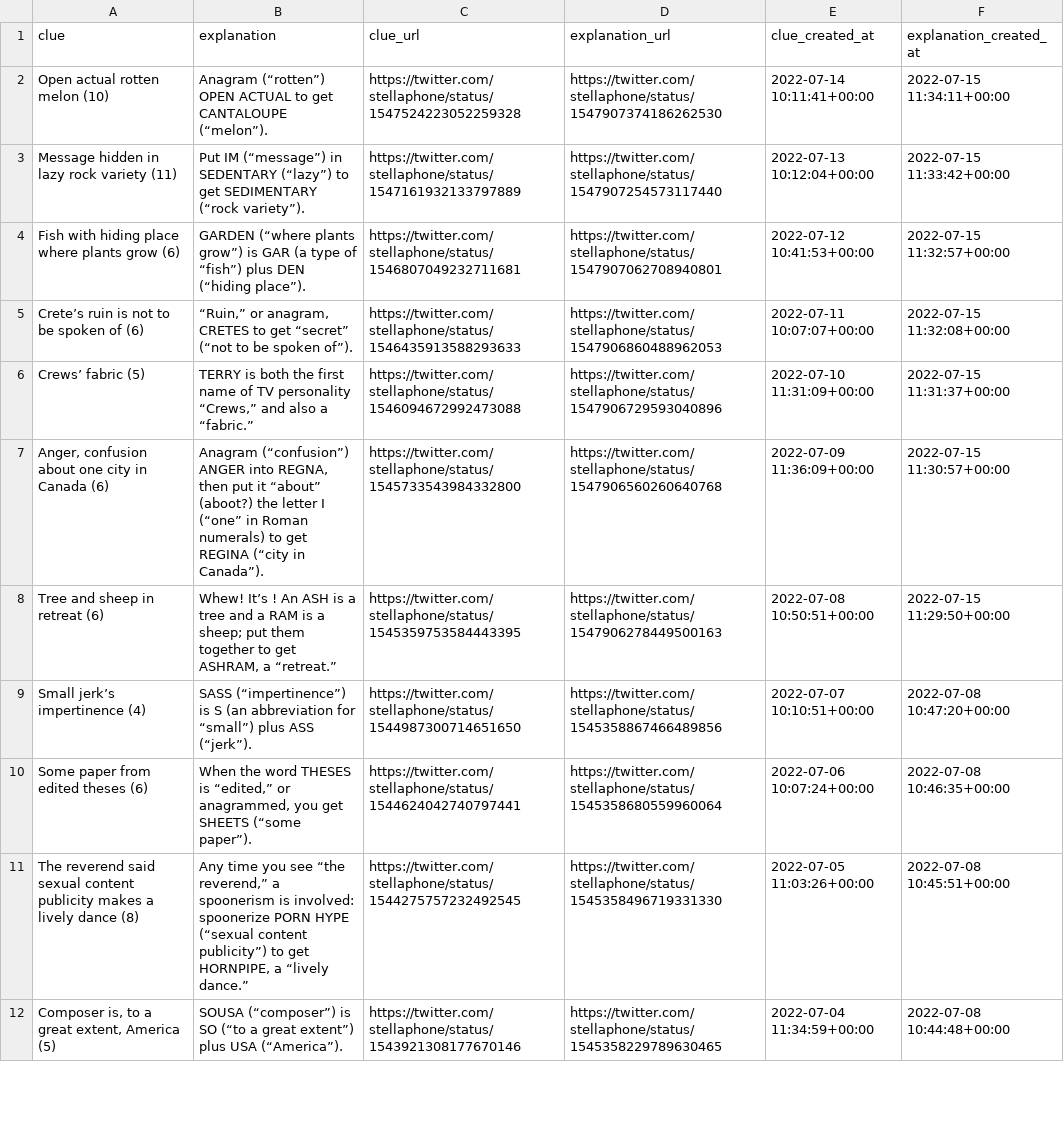
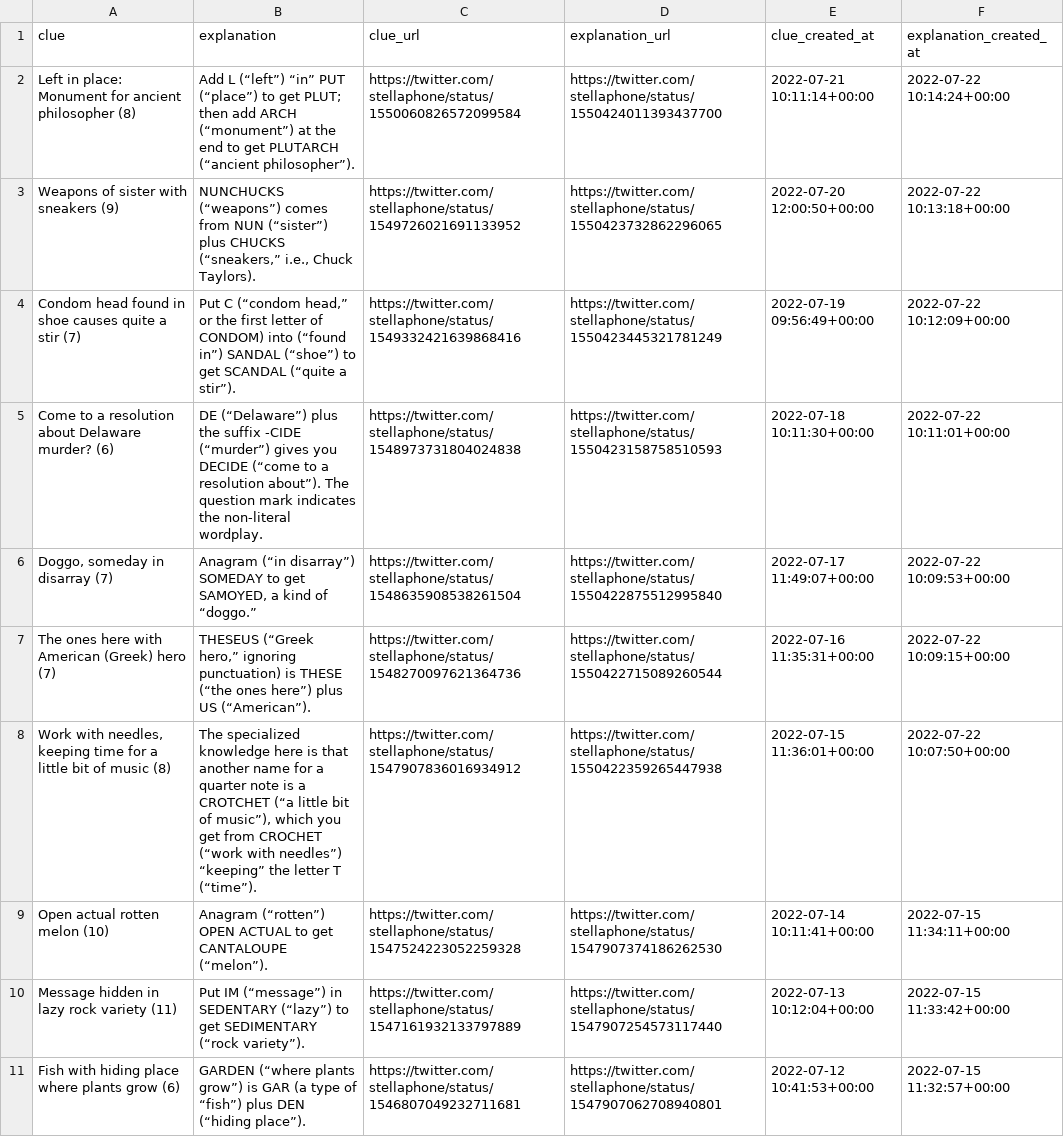
Before and after one commit to eigenfoo/cryptic-clue-a-day, a CSV file: cryptic_clue_a_day.csv, drawn as a sheet; only a part is shown; the shorter side is filled out with more unchanged rows.

```diff
--- a/cryptic_clue_a_day.csv
+++ b/cryptic_clue_a_day.csv
@@ -1,2 +1,9 @@
 clue,explanation,clue_url,explanation_url,clue_created_at,explanation_created_at
+Left in place: Monument for ancient philosopher (8),Add L (“left”) “in” PUT (“place”) to get PLUT; then add ARCH (“monument”) at the end to get PLUTARCH (“ancient philosopher”).,https://twitter.com/stellaphone/status/1550060826572099584,https://twitter.com/stellaphone/status/1550424011393437700,2022-07-21 10:11:14+00:00,2022-07-22 10:14:24+00:00
+Weapons of sister with sneakers (9),"NUNCHUCKS (“weapons”) comes from NUN (“sister”) plus CHUCKS (“sneakers,” i.e., Chuck Taylors).",https://twitter.com/stellaphone/status/1549726021691133952,https://twitter.com/stellaphone/status/1550423732862296065,2022-07-20 12:00:50+00:00,2022-07-22 10:13:18+00:00
+Condom head found in shoe causes quite a stir (7),"Put C (“condom head,” or the first letter of CONDOM) into (“found in”) SANDAL (“shoe”) to get SCANDAL (“quite a stir”).",https://twitter.com/stellaphone/status/1549332421639868416,https://twitter.com/stellaphone/status/1550423445321781249,2022-07-19 09:56:49+00:00,2022-07-22 10:12:09+00:00
+Come to a resolution about Delaware murder? (6),DE (“Delaware”) plus the suffix -CIDE (“murder”) gives you DECIDE (“come to a resolution about”). The question mark indicates the non-literal wordplay.,https://twitter.com/stellaphone/status/1548973731804024838,https://twitter.com/stellaphone/status/1550423158758510593,2022-07-18 10:11:30+00:00,2022-07-22 10:11:01+00:00
+"Doggo, someday in disarray (7)","Anagram (“in disarray”) SOMEDAY to get SAMOYED, a kind of “doggo.”",https://twitter.com/stellaphone/status/1548635908538261504,https://twitter.com/stellaphone/status/1550422875512995840,2022-07-17 11:49:07+00:00,2022-07-22 10:09:53+00:00
+The ones here with American (Greek) hero (7),"THESEUS (“Greek hero,” ignoring punctuation) is THESE (“the ones here”) plus US (“American”).",https://twitter.com/stellaphone/status/1548270097621364736,https://twitter.com/stellaphone/status/1550422715089260544,2022-07-16 11:35:31+00:00,2022-07-22 10:09:15+00:00
+"Work with needles, keeping time for a little bit of music (8)","The specialized knowledge here is that another name for a quarter note is a CROTCHET (“a little bit of music”), which you get from CROCHET (“work with needles”) “keeping” the letter T (“time”).",https://twitter.com/stellaphone/status/1547907836016934912,https://twitter.com/stellaphone/status/1550422359265447938,2022-07-15 11:36:01+00:00,2022-07-22 10:07:50+00:00
 Open actual rotten melon (10),Anagram (“rotten”) OPEN ACTUAL to get CANTALOUPE (“melon”).,https://twitter.com/stellaphone/status/1547524223052259328,https://twitter.com/stellaphone/status/1547907374186262530,2022-07-14 10:11:41+00:00,2022-07-15 11:34:11+00:00
```
Also changed, not shown: 1 other file.
